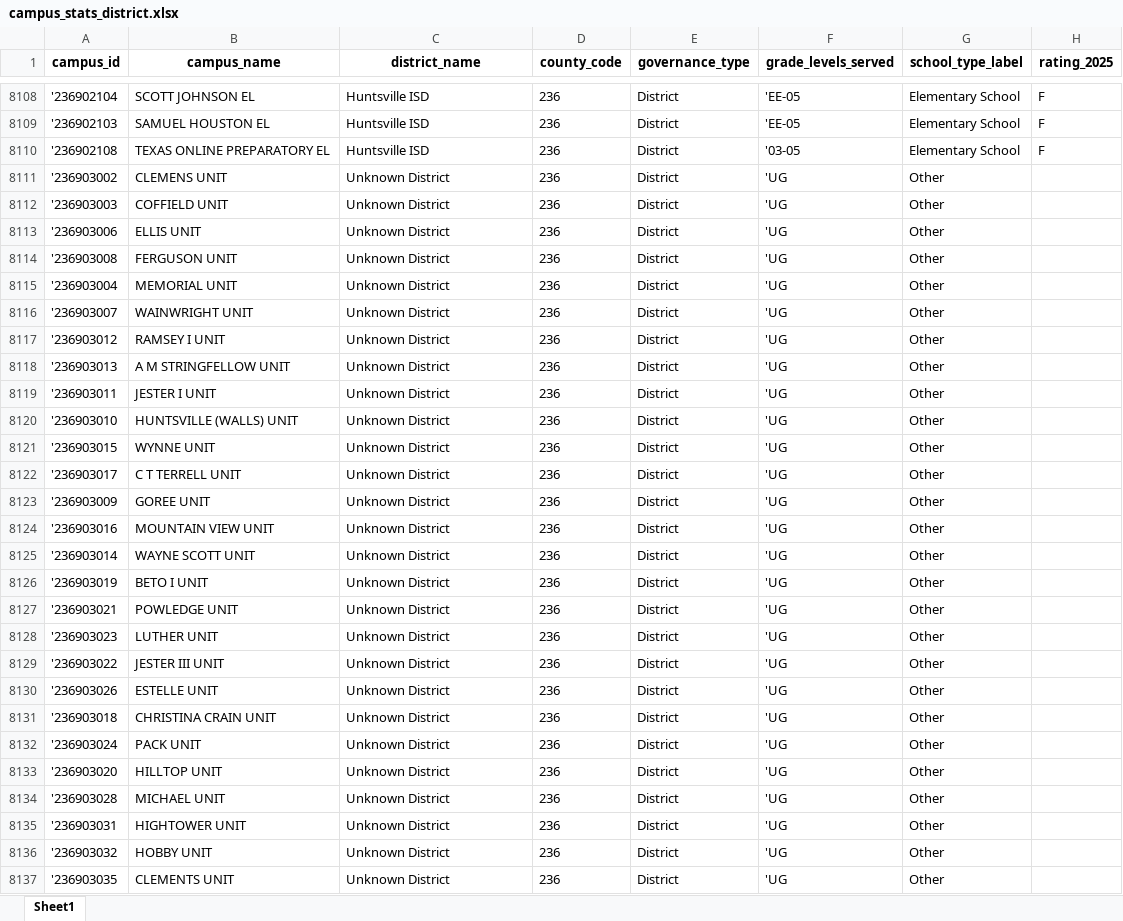
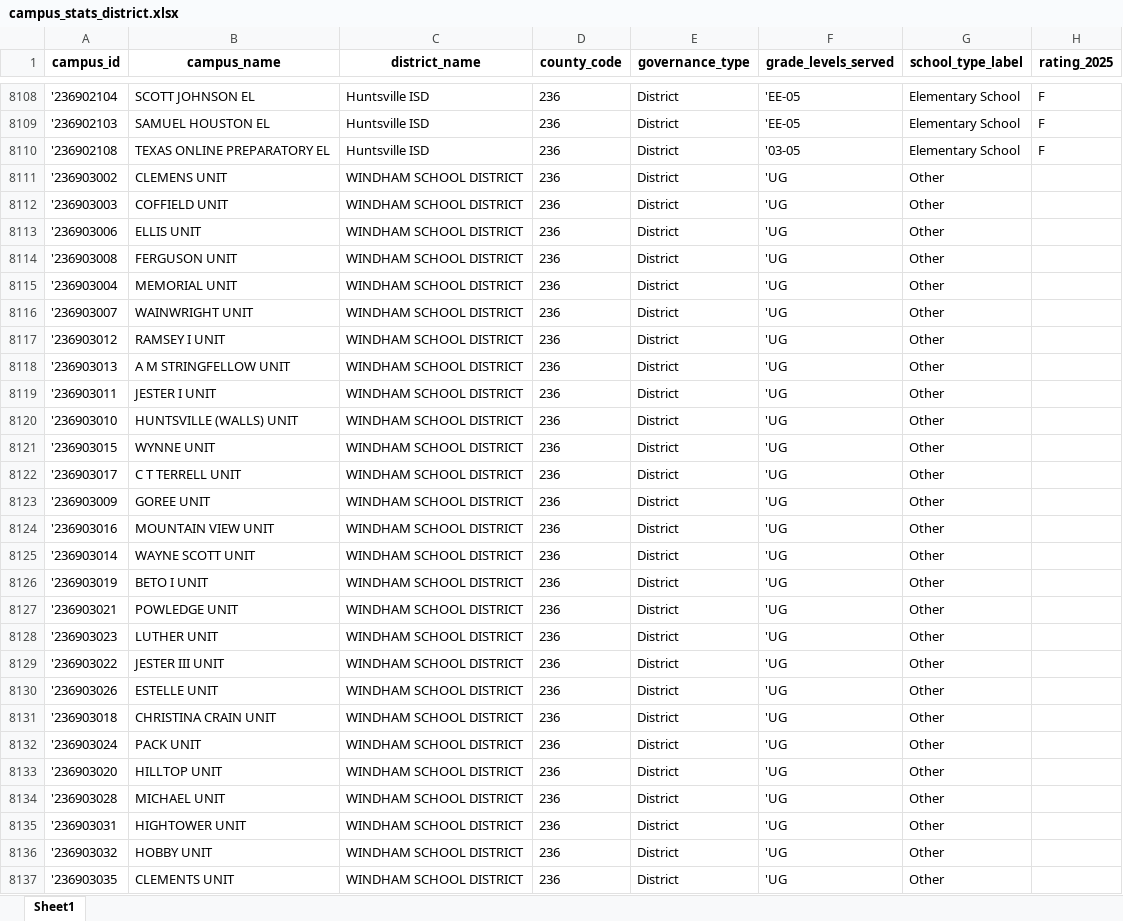
Before and after one commit to adpena/teadata, an Excel workbook: examples/campus_stats_district.xlsx, sheet Sheet1, drawn as a sheet; only a part is shown, gaps mark what is left out; values as stored, in another font and other column widths than the file's, no borders; the diff covers the shown part only; the diff names each change by its address in the sheet, - before the commit and + after, or states it on an @@ line.

Commit message:
Prepare for final District object instantiation

```diff
--- a/examples/campus_stats_district.xlsx (sheet Sheet1)
+++ b/examples/campus_stats_district.xlsx (sheet Sheet1)
-C8111:C8137 (district_name): Unknown District
+C8111:C8137 (district_name): WINDHAM SCHOOL DISTRICT
```
Also changed, not shown: 104 edited cells elsewhere in this sheet, examples/campus_stats_charter.xlsx, 1 other file.
